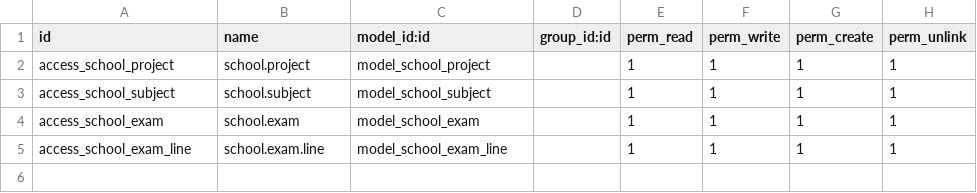
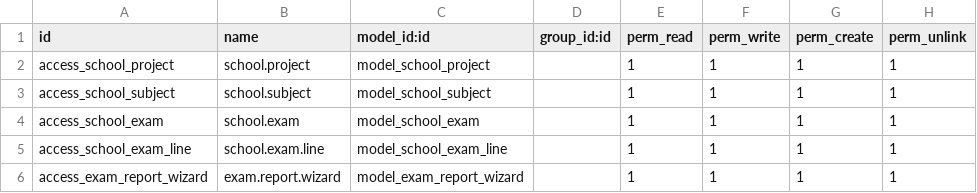
Before and after one commit to UMG-Odoo-Dev2/school_project_intern, a CSV file: addons/student_wwk/security/ir.model.access.csv, drawn as a sheet.

```diff
--- a/addons/student_wwk/security/ir.model.access.csv
+++ b/addons/student_wwk/security/ir.model.access.csv
@@ -5 +5,2 @@ access_school_exam,school.exam,model_school_exam,,1,1,1,1
 access_school_exam_line,school.exam.line,model_school_exam_line,,1,1,1,1
+access_exam_report_wizard,exam.report.wizard,model_exam_report_wizard,,1,1,1,1
```
Also changed, not shown: 5 other files.
